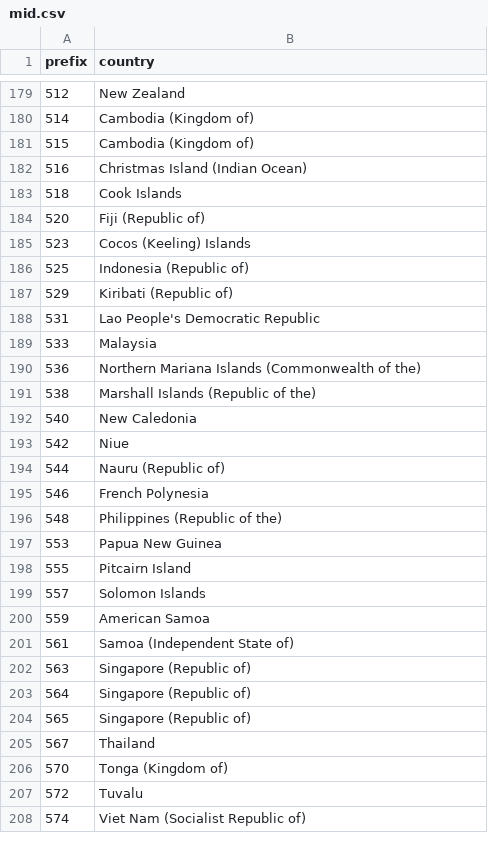
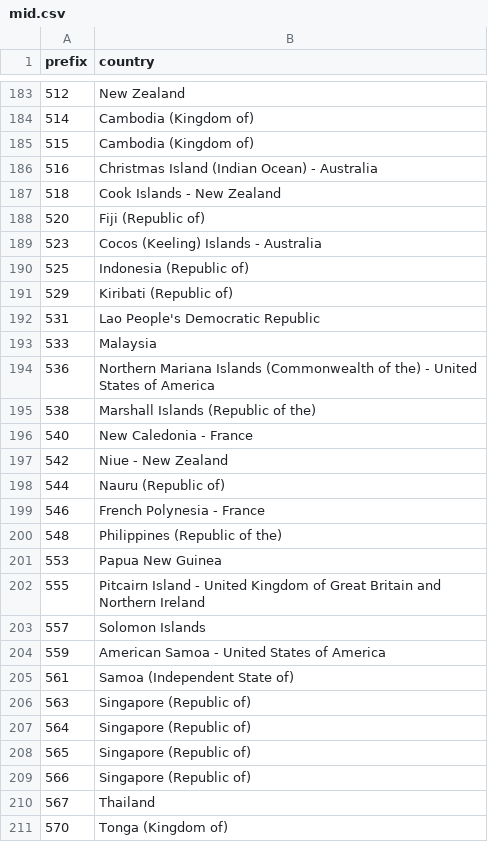
Before and after one commit to schwehr/libais, a CSV file: docs/mid.csv, drawn as a sheet; only a part is shown, gaps mark what is left out; the shorter side is filled out with more unchanged rows; the diff covers the shown part only.

Commit message:
Update mid.csv to reflect ITU changes (#27).

```diff
--- a/docs/mid.csv
+++ b/docs/mid.csv
@@ -181,6 +185,6 @@ prefix,country
 515,"Cambodia (Kingdom of)"
-516,"Christmas Island (Indian Ocean)"
-518,"Cook Islands"
+516,"Christmas Island (Indian Ocean) - Australia"
+518,"Cook Islands - New Zealand"
 520,"Fiji (Republic of)"
-523,"Cocos (Keeling) Islands"
+523,"Cocos (Keeling) Islands - Australia"
 525,"Indonesia (Republic of)"
@@ -189,13 +193,13 @@ prefix,country
 533,"Malaysia"
-536,"Northern Mariana Islands (Commonwealth of the)"
+536,"Northern Mariana Islands (Commonwealth of the) - United States of America"
 538,"Marshall Islands (Republic of the)"
-540,"New Caledonia"
-542,"Niue"
+540,"New Caledonia - France"
+542,"Niue - New Zealand"
 544,"Nauru (Republic of)"
-546,"French Polynesia"
+546,"French Polynesia - France"
 548,"Philippines (Republic of the)"
 553,"Papua New Guinea"
-555,"Pitcairn Island"
+555,"Pitcairn Island - United Kingdom of Great Britain and Northern Ireland"
 557,"Solomon Islands"
-559,"American Samoa"
+559,"American Samoa - United States of America"
 561,"Samoa (Independent State of)"
@@ -204,2 +208,3 @@ prefix,country
 565,"Singapore (Republic of)"
+566,"Singapore (Republic of)"
 567,"Thailand"
```
Also changed, not shown: 7 added rows and 38 edited cells elsewhere in this file.
